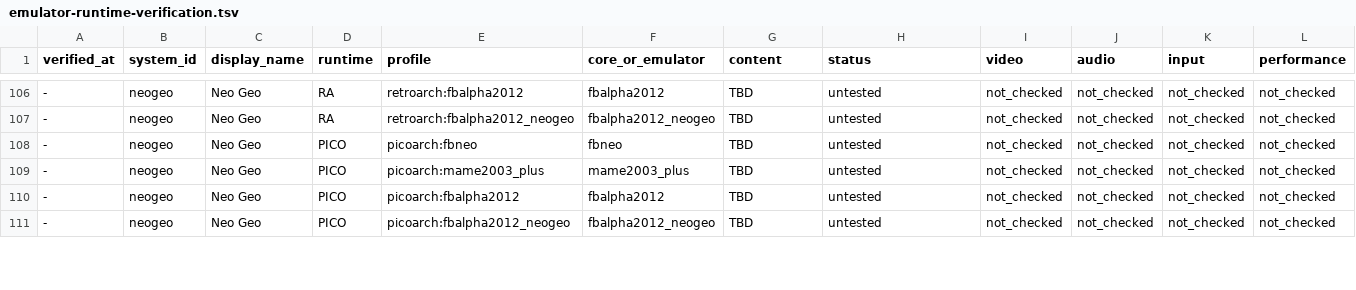
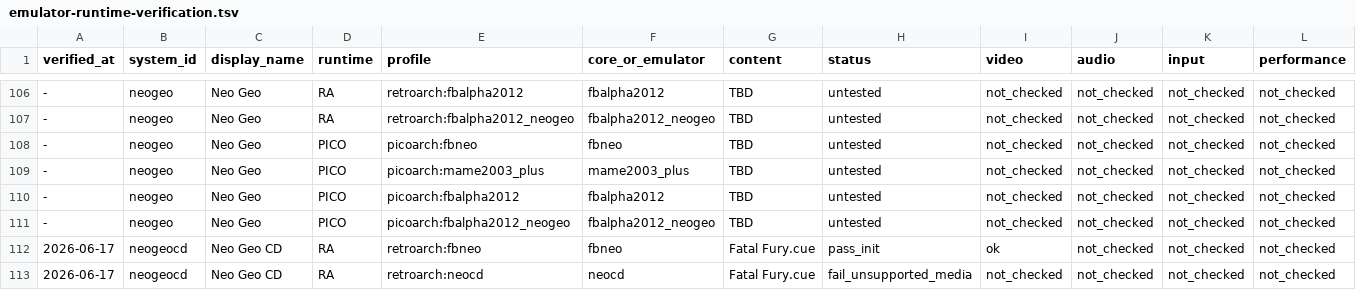
Before and after one commit to game-de-it/plumOS-A30, a TSV file: docs/emulator-runtime-verification.tsv, drawn as a sheet; only a part is shown, gaps mark what is left out; rows hold the shown columns only; the diff covers the shown part only; the diff names each change by its address in the sheet, - before the commit and + after, or states it on an @@ line.

Commit message:
Use FBNeo for Neo Geo CD
Context: Neo Geo CD failed because neocd only scans BIOS files under /mnt/SDCARD/Bios/neocd and rejects MP3 tracks in the tested ISO+MP3 CUE. Neo Geo cartridge BIOS lookup was also blocked by the missing fbneo/neogeo.zip compatibility layout, while the tested fatfury1.zip itself still does not match the FBNeo DAT.

Changed: make neogeocd default to retroarch:fbneo while keeping retroarch:neocd as a secondary profile; record Neo Geo BIOS/media placement rules and update FE verification TSVs.

Verified: copied the existing stock RetroArch Neo Geo BIOS layout into /mnt/SDCARD/Bios on the A30, ran direct 180-frame probes, refreshed the FE library cache, confirmed text-ui launch plan selects retroarch:fbneo for neogeocd, ran git diff --check, and confirmed /dev/fb0 has a single FE owner.

```diff
--- a/docs/emulator-runtime-verification.tsv
+++ b/docs/emulator-runtime-verification.tsv
+row 112: 2026-06-17 | neogeocd | Neo Geo CD | RA | retroarch:fbneo | fbneo | Fatal Fury.cue | pass_init | ok | not_checked | not_checked | not_checked
+row 113: 2026-06-17 | neogeocd | Neo Geo CD | RA | retroarch:neocd | neocd | Fatal Fury.cue | fail_unsupported_media | not_checked | not_checked | not_checked | not_checked
```
Also changed, not shown: 10 edited cells elsewhere in this file, docs/emulator-fe-libretro-targets.tsv, docs/libretro-system-core-map.tsv, 3 other files.
